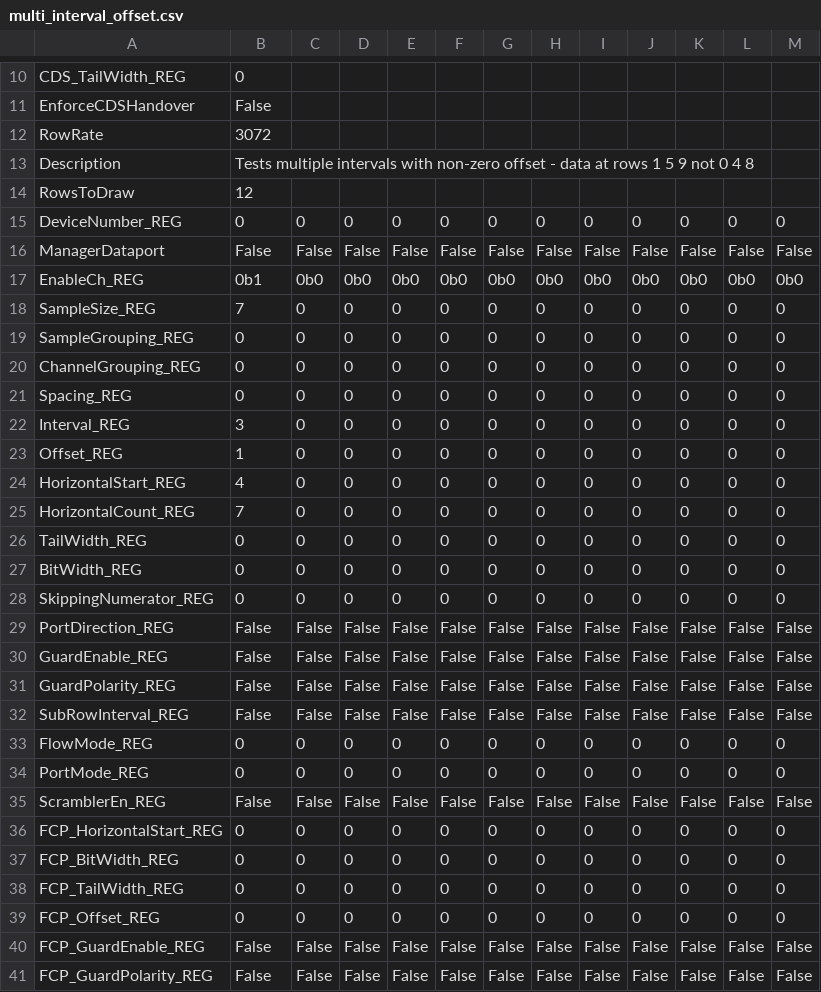
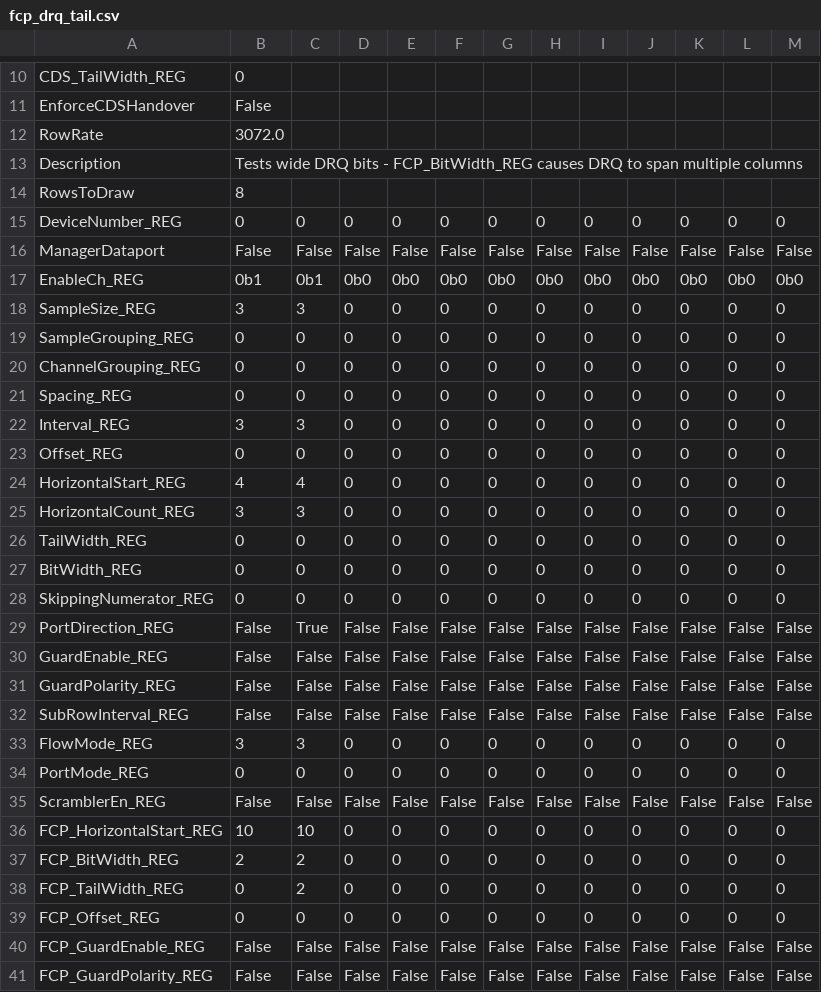
Before and after one commit to MIPI-Alliance/mipi-soundwire-I3S-visualizer, a CSV file: examples/directed_tests/fcp_drq_tail.csv (was examples/directed_tests/multi_interval_offset.csv), drawn as a sheet; only a part is shown, gaps mark what is left out; the diff covers the shown part only.

```diff
--- a/examples/directed_tests/multi_interval_offset.csv
+++ b/examples/directed_tests/fcp_drq_tail.csv
@@ -11,9 +11,9 @@ CDS_TailWidth_REG,0
 EnforceCDSHandover,False
-RowRate,3072
-Description,Tests multiple intervals with non-zero offset - data at rows 1 5 9 not 0 4 8
-RowsToDraw,12
+RowRate,3072.0
+Description,Tests wide DRQ bits - FCP_BitWidth_REG causes DRQ to span multiple columns
+RowsToDraw,8
 DeviceNumber_REG,0,0,0,0,0,0,0,0,0,0,0,0
 ManagerDataport,False,False,False,False,False,False,False,False,False,False,False,False
-EnableCh_REG,0b1,0b0,0b0,0b0,0b0,0b0,0b0,0b0,0b0,0b0,0b0,0b0
-SampleSize_REG,7,0,0,0,0,0,0,0,0,0,0,0
+EnableCh_REG,0b1,0b1,0b0,0b0,0b0,0b0,0b0,0b0,0b0,0b0,0b0,0b0
+SampleSize_REG,3,3,0,0,0,0,0,0,0,0,0,0
 SampleGrouping_REG,0,0,0,0,0,0,0,0,0,0,0,0
@@ -21,6 +21,6 @@ ChannelGrouping_REG,0,0,0,0,0,0,0,0,0,0,0,0
 Spacing_REG,0,0,0,0,0,0,0,0,0,0,0,0
-Interval_REG,3,0,0,0,0,0,0,0,0,0,0,0
-Offset_REG,1,0,0,0,0,0,0,0,0,0,0,0
-HorizontalStart_REG,4,0,0,0,0,0,0,0,0,0,0,0
-HorizontalCount_REG,7,0,0,0,0,0,0,0,0,0,0,0
+Interval_REG,3,3,0,0,0,0,0,0,0,0,0,0
+Offset_REG,0,0,0,0,0,0,0,0,0,0,0,0
+HorizontalStart_REG,4,4,0,0,0,0,0,0,0,0,0,0
+HorizontalCount_REG,3,3,0,0,0,0,0,0,0,0,0,0
 TailWidth_REG,0,0,0,0,0,0,0,0,0,0,0,0
@@ -28,3 +28,3 @@ BitWidth_REG,0,0,0,0,0,0,0,0,0,0,0,0
 SkippingNumerator_REG,0,0,0,0,0,0,0,0,0,0,0,0
-PortDirection_REG,False,False,False,False,False,False,False,False,False,False,False,False
+PortDirection_REG,False,True,False,False,False,False,False,False,False,False,False,False
 GuardEnable_REG,False,False,False,False,False,False,False,False,False,False,False,False
@@ -32,8 +32,8 @@ GuardPolarity_REG,False,False,False,False,False,False,False,False,False,False,Fa
 SubRowInterval_REG,False,False,False,False,False,False,False,False,False,False,False,False
-FlowMode_REG,0,0,0,0,0,0,0,0,0,0,0,0
+FlowMode_REG,3,3,0,0,0,0,0,0,0,0,0,0
 PortMode_REG,0,0,0,0,0,0,0,0,0,0,0,0
 ScramblerEn_REG,False,False,False,False,False,False,False,False,False,False,False,False
-FCP_HorizontalStart_REG,0,0,0,0,0,0,0,0,0,0,0,0
-FCP_BitWidth_REG,0,0,0,0,0,0,0,0,0,0,0,0
-FCP_TailWidth_REG,0,0,0,0,0,0,0,0,0,0,0,0
+FCP_HorizontalStart_REG,10,10,0,0,0,0,0,0,0,0,0,0
+FCP_BitWidth_REG,2,2,0,0,0,0,0,0,0,0,0,0
+FCP_TailWidth_REG,0,2,0,0,0,0,0,0,0,0,0,0
 FCP_Offset_REG,0,0,0,0,0,0,0,0,0,0,0,0
```
Also changed, not shown: 3 edited cells elsewhere in this file, 13 other files.
